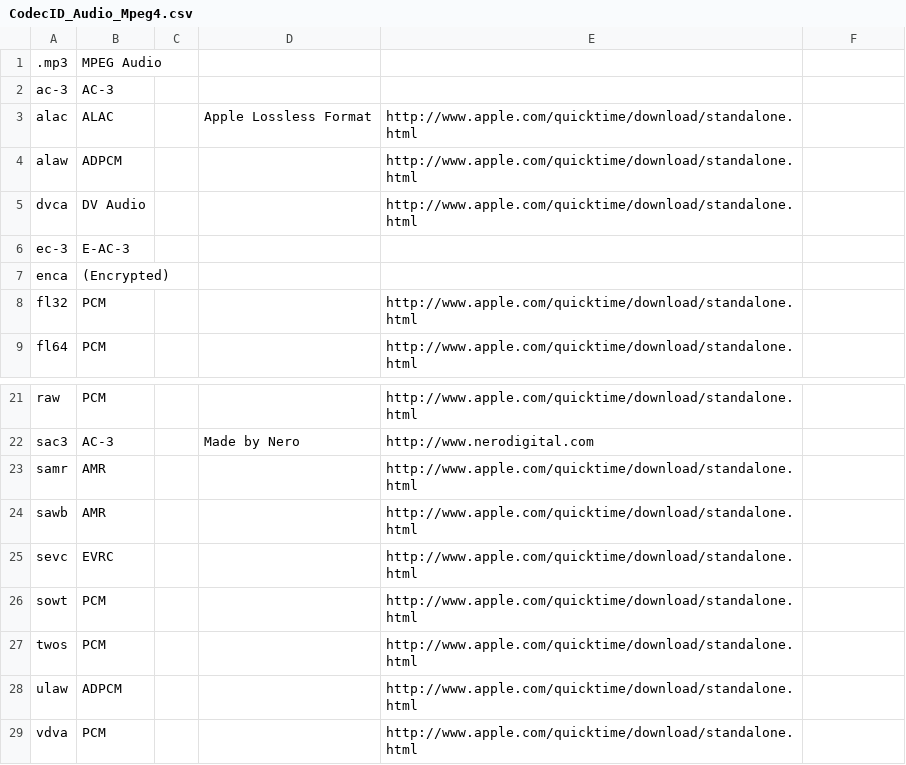
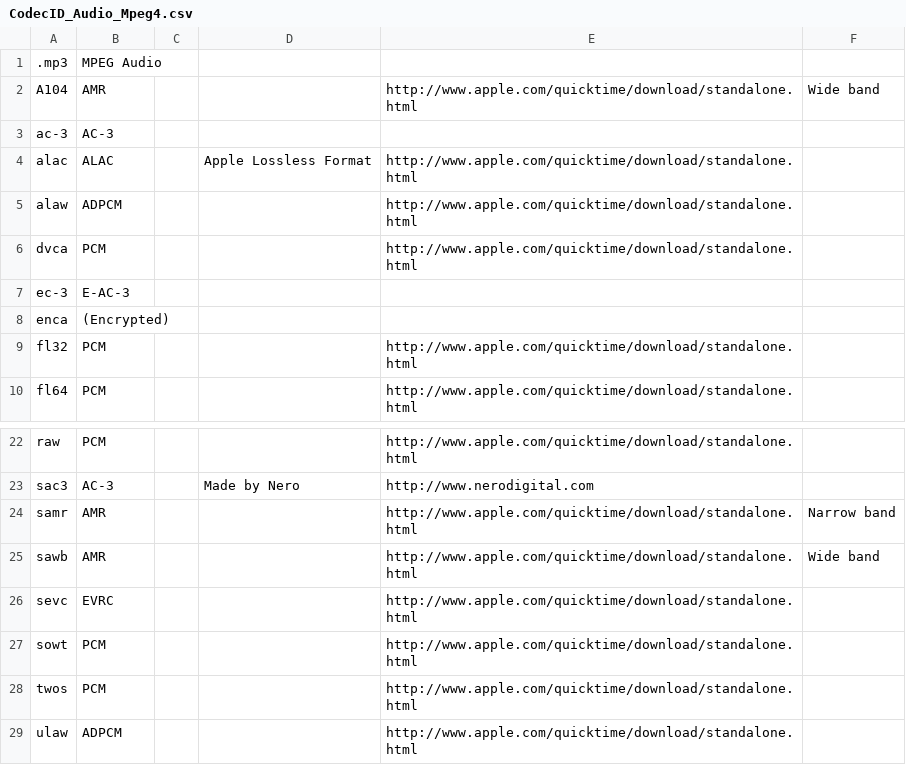
Before and after one commit to beppec56/MediaInfo-git_svn, a CSV file: Source/Ressource/Text/DataBase/CodecID_Audio_Mpeg4.csv, drawn as a sheet; only a part is shown, gaps mark what is left out; the shorter side is filled out with more unchanged rows; addresses are those after the commit; the diff names each change by its address in the sheet, - before the commit and + after, or states it on an @@ line.

```diff
--- a/Source/Ressource/Text/DataBase/CodecID_Audio_Mpeg4.csv
+++ b/Source/Ressource/Text/DataBase/CodecID_Audio_Mpeg4.csv
+row 2: A104 | AMR |  |  | http://www.apple.com/quicktime/download/standalone.html | Wide band
-B6: DV Audio
+B6: PCM
-F24: (empty)
+F24: Narrow band
-F25: (empty)
+F25: Wide band
```
Also changed, not shown: Source/Ressource/Text/DataBase/CodecID_Audio_Riff.csv, Source/Ressource/Text/DataBase/CodecID_Video_Mpeg4.csv, 11 other files.
